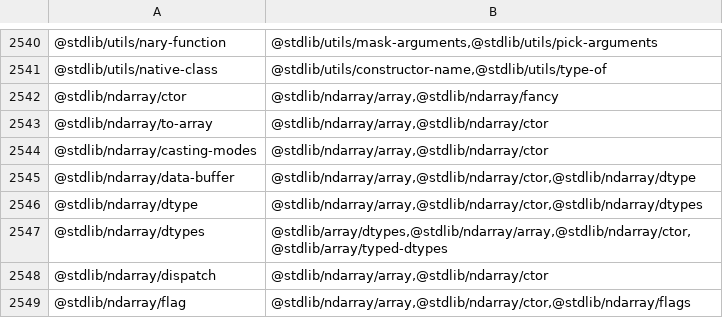
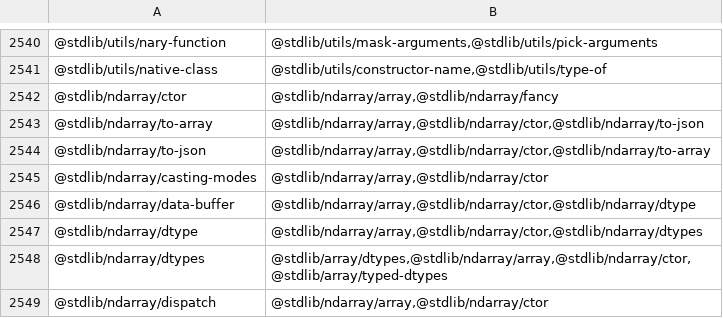
Before and after one commit to stdlib-js/namespace, a CSV file: pkg2related/data/data.csv, drawn as a sheet; only a part is shown, gaps mark what is left out; the shorter side is filled out with more unchanged rows.

```diff
--- a/pkg2related/data/data.csv
+++ b/pkg2related/data/data.csv
@@ -2542,3 +2542,4 @@
 "@stdlib/ndarray/ctor","@stdlib/ndarray/array,@stdlib/ndarray/fancy"
-"@stdlib/ndarray/to-array","@stdlib/ndarray/array,@stdlib/ndarray/ctor"
+"@stdlib/ndarray/to-array","@stdlib/ndarray/array,@stdlib/ndarray/ctor,@stdlib/ndarray/to-json"
+"@stdlib/ndarray/to-json","@stdlib/ndarray/array,@stdlib/ndarray/ctor,@stdlib/ndarray/to-array"
 "@stdlib/ndarray/casting-modes","@stdlib/ndarray/array,@stdlib/ndarray/ctor"
```
Also changed, not shown: alias2pkg/data/data.csv, alias2related/data/data.csv, 16 other files.
